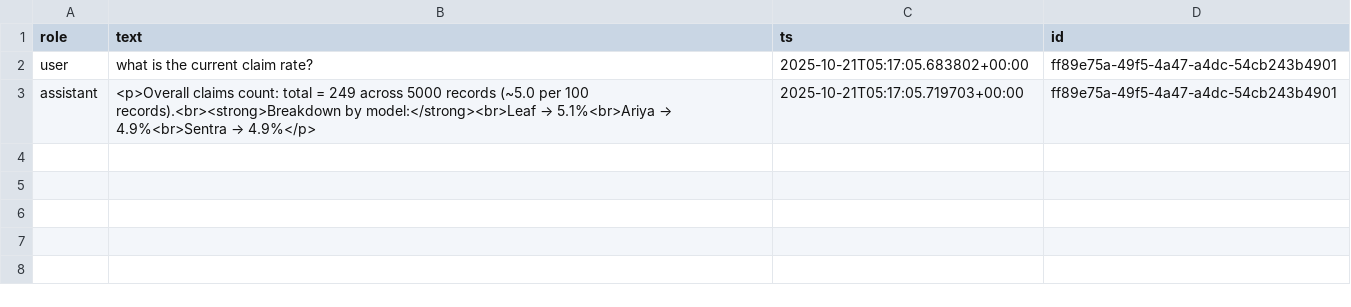
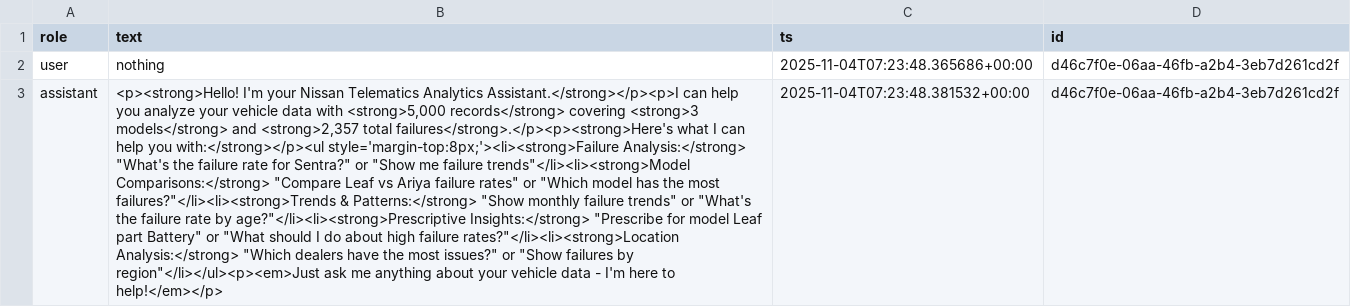
Before and after one commit to bijus-digital-world/veh-claims-pred-poc, a CSV file: logs/chat_history.csv, drawn as a sheet; the diff names each change by its address in the sheet, - before the commit and + after, or states it on an @@ line.

```diff
--- a/logs/chat_history.csv
+++ b/logs/chat_history.csv
-B2 (text): what is the current claim rate?
+B2 (text): nothing
-C2 (ts): 2025-10-21T05:17:05.683802+00:00
+C2 (ts): 2025-11-04T07:23:48.365686+00:00
-D2:D3 (id): ff89e75a-49f5-4a47-a4dc-54cb243b4901
+D2:D3 (id): d46c7f0e-06aa-46fb-a2b4-3eb7d261cd2f
@@ B3 (text): <p>Overall claims count: total = 249 across 5000 records (~5.0 per 100 records).<br><strong>Breakdown by model:</strong><br>Leaf → 5.1%<br>Ariya → 4.9%<br>Sentra → 4.9%</p> → <p><strong>Hello! I'm your Nissan Telematics Analytics Assistant.</strong></p><p>I can help you analyze your vehicle data with <strong>5,000 records</strong> covering <strong>3 models</strong> and <strong>2,357 total failures</strong>.</p><p><strong>Here's what I can help you with:</strong></p><ul style='margin-top:8px;'><li><strong>Failure Analysis:</strong> "What's the failure rate for Sentra?" or "Show me failure trends"</li><li><strong>Model Comparisons:</strong> "Compare Leaf vs Ariya failure rates" or "Which model has the most failures?"</li><li><strong>Trends & Patterns:</strong> "Show monthly failure trends" or "What's the failure rate by age?"</li><li><strong>Prescriptive Insights:</strong> "Prescribe for model Leaf part Battery" or "What should I do about high failure rates?"</li><li><strong>Location Analysis:</strong> "Which dealers have the most issues?" or "Show failures by region"</li></ul><p><em>Just ask me anything about your vehicle data - I'm here to help!</em></p> @@
-C3 (ts): 2025-10-21T05:17:05.719703+00:00
+C3 (ts): 2025-11-04T07:23:48.381532+00:00
```
Also changed, not shown: 4 other files.
